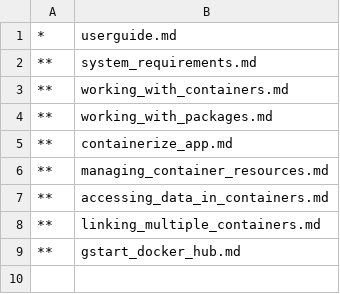
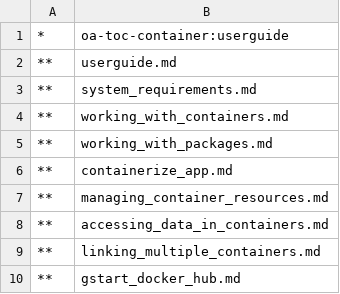
Before and after one commit to MicrosoftDocs/Virtualization-Documentation, a CSV file: windowscontainers/userguide/TOC.csv, drawn as a sheet.

```diff
--- a/windowscontainers/userguide/TOC.csv
+++ b/windowscontainers/userguide/TOC.csv
@@ -1,2 +1,3 @@
-*,userguide.md
+*,oa-toc-container:userguide
+**,userguide.md
 **,system_requirements.md
```
Also changed, not shown: 6 other files.
